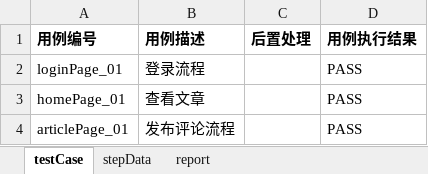
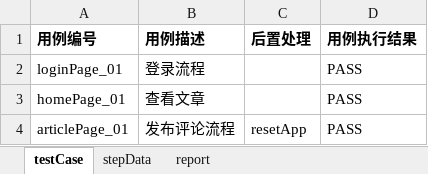
Before and after one commit to likgjava/uiautotest, an Excel workbook: data/testcase/suite.xlsx, sheet testCase, drawn as a sheet; values as stored, in another font and other column widths than the file's, no borders; the diff names each change by its address in the sheet, - before the commit and + after, or states it on an @@ line.

```diff
--- a/data/testcase/suite.xlsx (sheet testCase)
+++ b/data/testcase/suite.xlsx (sheet testCase)
-C4 (后置处理): (empty)
+C4 (后置处理): resetApp
```
Also changed, not shown: sheet stepData, 40 other files.
